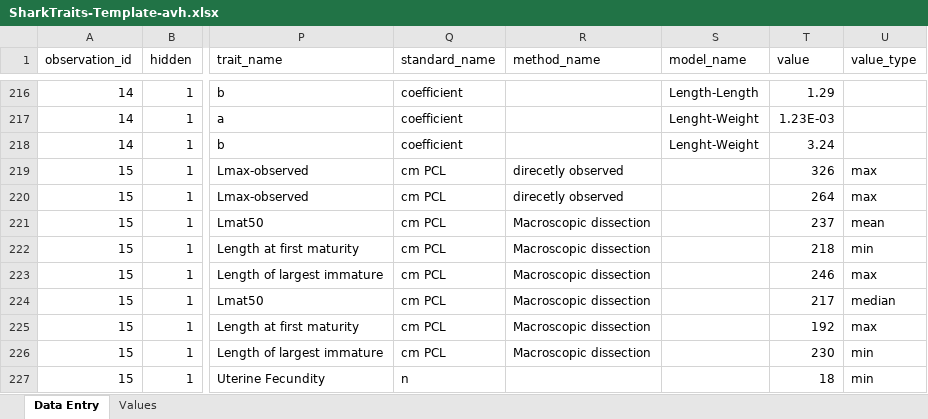
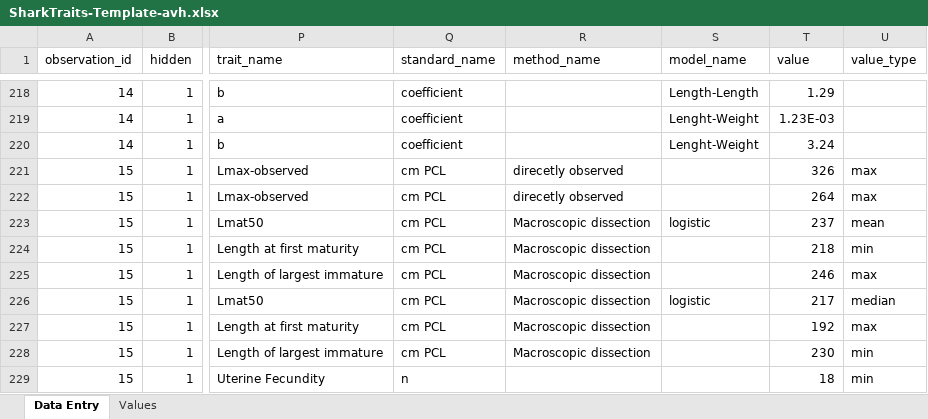
Before and after one commit to alharry/shark-resources, an Excel workbook: SharkTraits-Template-avh.xlsx, sheet Data Entry, drawn as a sheet; only a part is shown, gaps mark what is left out; values as stored, in another font and other column widths than the file's, no borders; addresses are those after the commit; the diff covers the shown part only; the diff names each change by its address in the sheet, - before the commit and + after, or states it on an @@ line.

Commit message:
data

```diff
--- a/SharkTraits-Template-avh.xlsx (sheet Data Entry)
+++ b/SharkTraits-Template-avh.xlsx (sheet Data Entry)
-S223 (model_name): (empty)
+S223 (model_name): logistic
-S226 (model_name): (empty)
+S226 (model_name): logistic
```
Also changed, not shown: 13 added rows and 4 edited cells elsewhere in this sheet, 1 other file.
